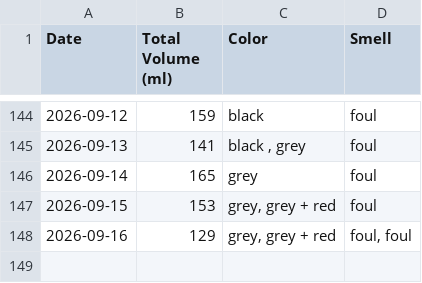
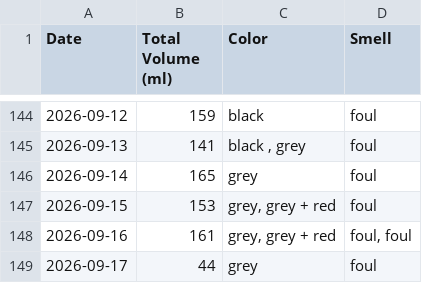
Before and after one commit to michaelyp/calculator, a CSV file: summary_table.csv, drawn as a sheet; only a part is shown, gaps mark what is left out.

```diff
--- a/summary_table.csv
+++ b/summary_table.csv
@@ -147,2 +147,3 @@ Date,Total Volume (ml),Color,Smell
 2026-09-15,153,"grey, grey + red",foul
-2026-09-16,129,"grey, grey + red","foul, foul "
+2026-09-16,161,"grey, grey + red","foul, foul "
+2026-09-17,44,grey,foul
```
